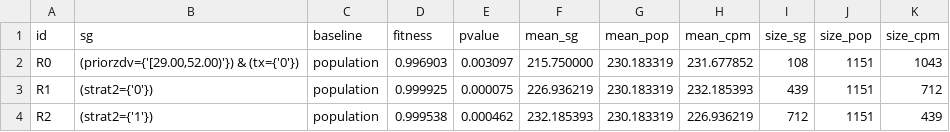
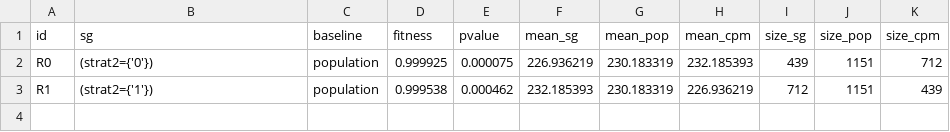
Before and after one commit to rvimieiro/esmam_ds, a CSV file: code/outputs/EsmamDS-pop_actg320_RuleModel.csv, drawn as a sheet.

```diff
--- a/code/outputs/EsmamDS-pop_actg320_RuleModel.csv
+++ b/code/outputs/EsmamDS-pop_actg320_RuleModel.csv
@@ -1,4 +1,3 @@
 id,sg,baseline,fitness,pvalue,mean_sg,mean_pop,mean_cpm,size_sg,size_pop,size_cpm
-R0,"(priorzdv={'[29.00,52.00)'}) & (tx={'0'})",population,0.996903,0.003097,215.750000,230.183319,231.677852,108,1151,1043
-R1,(strat2={'0'}),population,0.999925,0.000075,226.936219,230.183319,232.185393,439,1151,712
-R2,(strat2={'1'}),population,0.999538,0.000462,232.185393,230.183319,226.936219,712,1151,439
+R0,(strat2={'0'}),population,0.999925,0.000075,226.936219,230.183319,232.185393,439,1151,712
+R1,(strat2={'1'}),population,0.999538,0.000462,232.185393,230.183319,226.936219,712,1151,439
```
Also changed, not shown: 8 other files.
